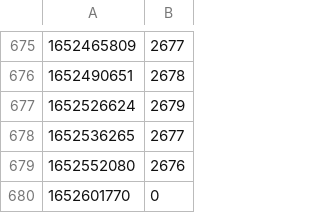
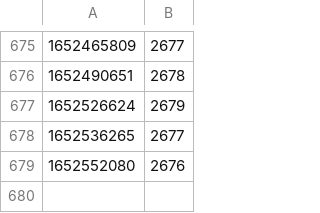
Before and after one commit to diamondburned/diamondburned, a CSV file: data/stargazers.csv, drawn as a sheet; only a part is shown, gaps mark what is left out.

```diff
--- a/data/stargazers.csv
+++ b/data/stargazers.csv
@@ -679,2 +679 @@
 1652552080,2676
-1652601770,0
```
Also changed, not shown: 2 other files.
